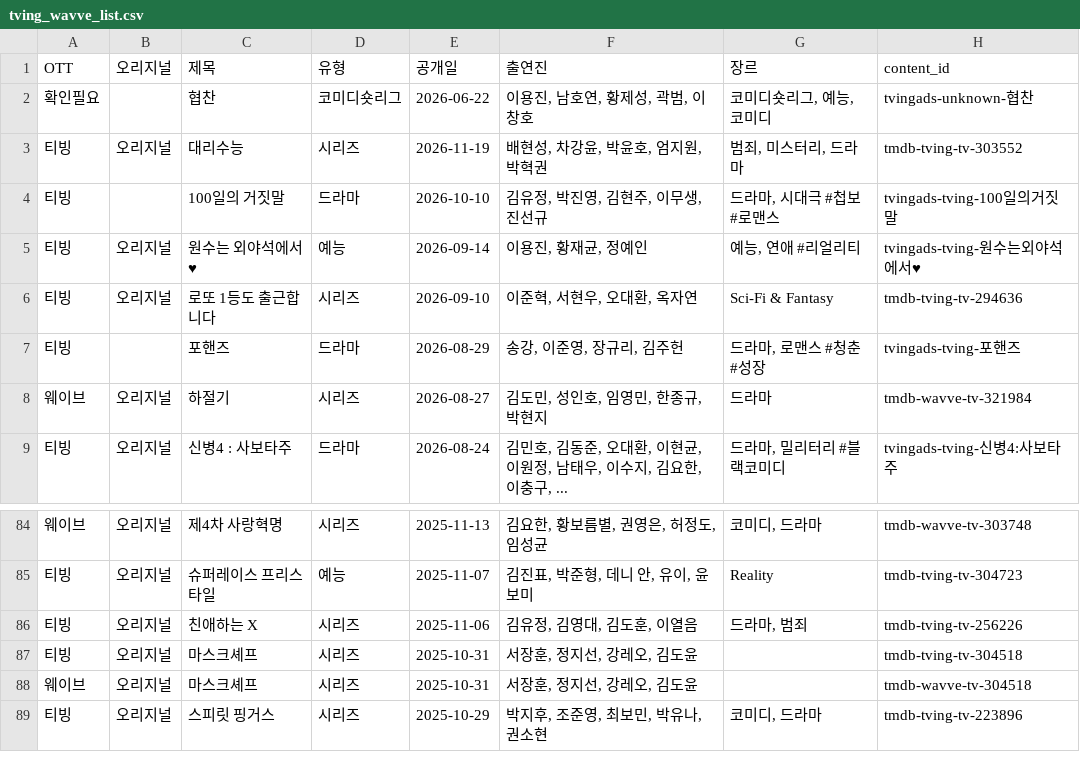
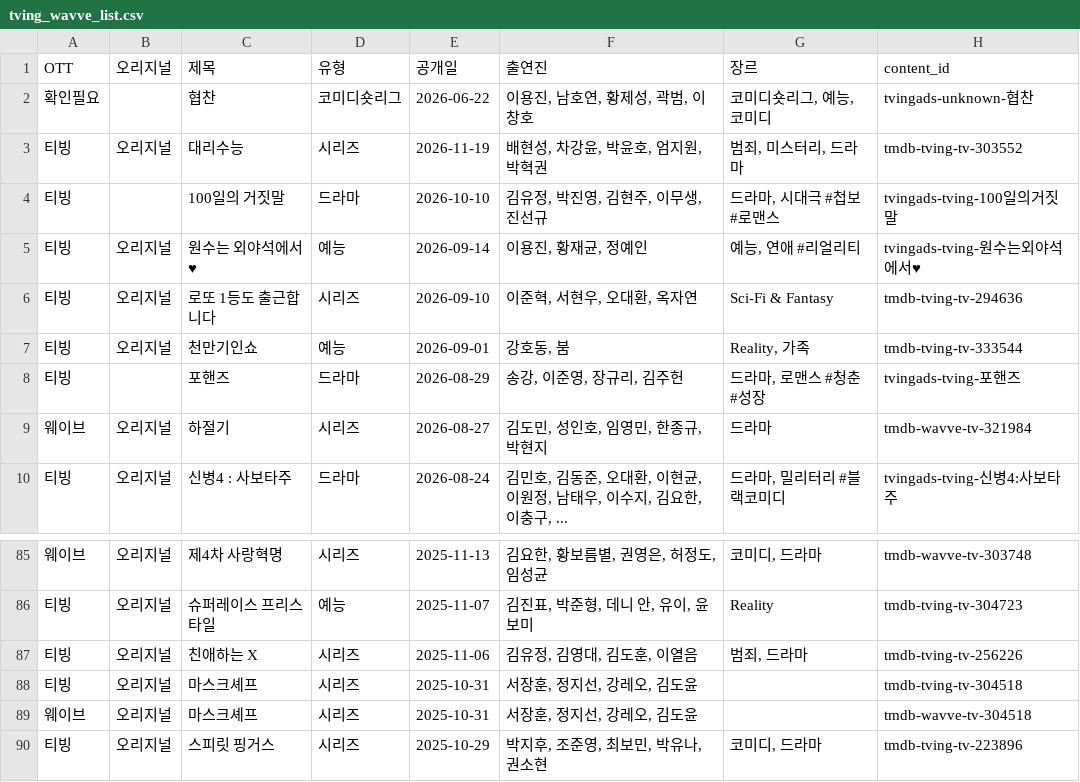
Before and after one commit to ktnasmedia/guide-portal, a CSV file: tving_wavve_list.csv, drawn as a sheet; only a part is shown, gaps mark what is left out.

```diff
--- a/tving_wavve_list.csv
+++ b/tving_wavve_list.csv
@@ -6,2 +6,3 @@
 티빙,오리지널,로또 1등도 출근합니다,시리즈,2026-09-10,"이준혁, 서현우, 오대환, 옥자연",Sci-Fi & Fantasy,tmdb-tving-tv-294636
+티빙,오리지널,천만기인쇼,예능,2026-09-01,"강호동, 붐","Reality, 가족",tmdb-tving-tv-333544
 티빙,,포핸즈,드라마,2026-08-29,"송강, 이준영, 장규리, 김주헌","드라마, 로맨스 #청춘 #성장",tvingads-tving-포핸즈
@@ -85,3 +86,3 @@
 티빙,오리지널,슈퍼레이스 프리스타일,예능,2025-11-07,"김진표, 박준형, 데니 안, 유이, 윤보미",Reality,tmdb-tving-tv-304723
-티빙,오리지널,친애하는 X,시리즈,2025-11-06,"김유정, 김영대, 김도훈, 이열음","드라마, 범죄",tmdb-tving-tv-256226
+티빙,오리지널,친애하는 X,시리즈,2025-11-06,"김유정, 김영대, 김도훈, 이열음","범죄, 드라마",tmdb-tving-tv-256226
 티빙,오리지널,마스크셰프,시리즈,2025-10-31,"서장훈, 정지선, 강레오, 김도윤",,tmdb-tving-tv-304518
```
Also changed, not shown: 3 other files.
